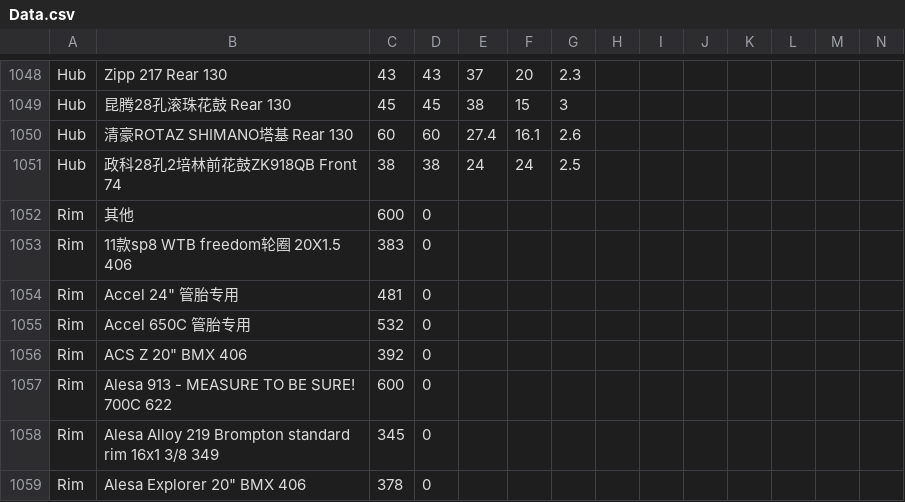
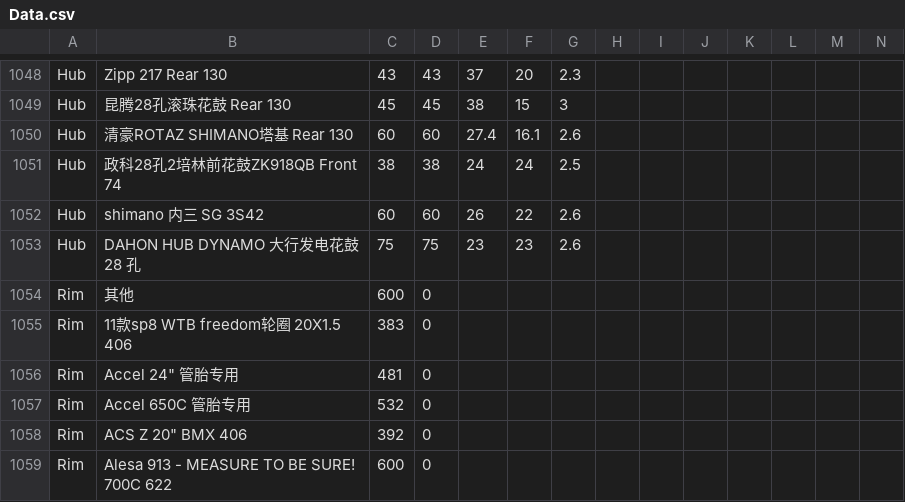
Before and after one commit to Neocosmical/BicycleCalculator, a CSV file: BicycleCalculatorWPF/Data.csv, drawn as a sheet; only a part is shown, gaps mark what is left out; the shorter side is filled out with more unchanged rows; rows hold the shown columns only; the diff names each change by its address in the sheet, - before the commit and + after, or states it on an @@ line.

Commit message:
Add Hub Data

```diff
--- a/BicycleCalculatorWPF/Data.csv
+++ b/BicycleCalculatorWPF/Data.csv
+row 1052: Hub | shimano 内三 SG 3S42 | 60 | 60 | 26 | 22 | 2.6
+row 1053: Hub | DAHON HUB DYNAMO 大行发电花鼓 28 孔 | 75 | 75 | 23 | 23 | 2.6
```
